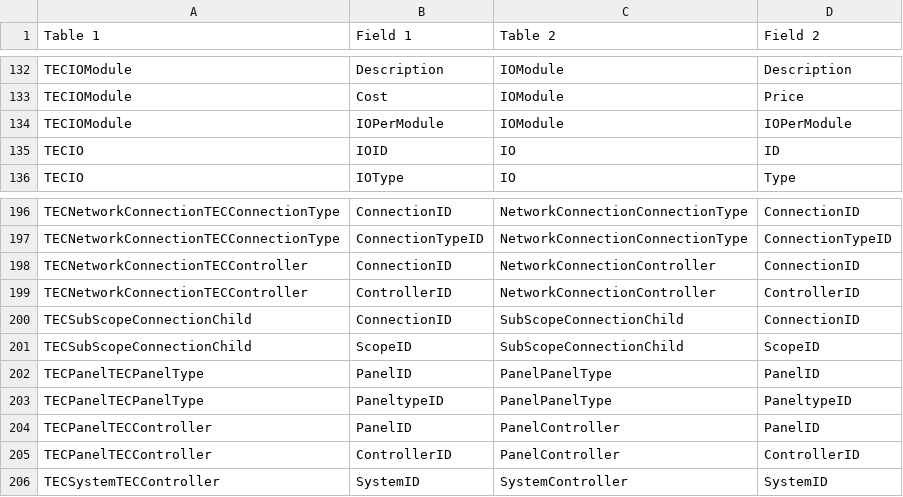
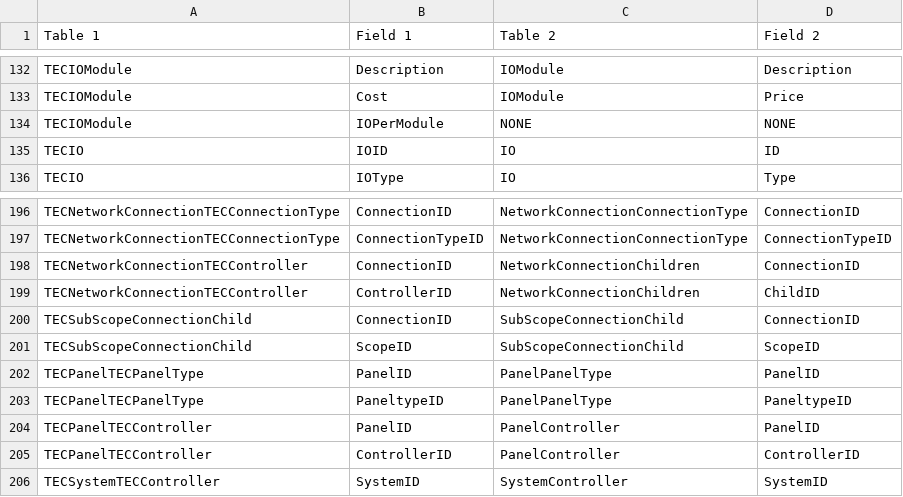
Before and after one commit to tecsystemsnyc/ConnectWiseTools, a CSV file: EstimatingUtilitiesLibrary/Resources/VersionDefinition.csv, drawn as a sheet; only a part is shown, gaps mark what is left out.

```diff
--- a/EstimatingUtilitiesLibrary/Resources/VersionDefinition.csv
+++ b/EstimatingUtilitiesLibrary/Resources/VersionDefinition.csv
@@ -133,3 +133,3 @@ TECIOModule,Description,IOModule,Description
 TECIOModule,Cost,IOModule,Price
-TECIOModule,IOPerModule,IOModule,IOPerModule
+TECIOModule,IOPerModule,NONE,NONE
 TECIO,IOID,IO,ID
@@ -197,4 +197,4 @@ TECNetworkConnectionTECConnectionType,ConnectionID,NetworkConnectionConnectionTy
 TECNetworkConnectionTECConnectionType,ConnectionTypeID,NetworkConnectionConnectionType,ConnectionTypeID
-TECNetworkConnectionTECController,ConnectionID,NetworkConnectionController,ConnectionID
-TECNetworkConnectionTECController,ControllerID,NetworkConnectionController,ControllerID
+TECNetworkConnectionTECController,ConnectionID,NetworkConnectionChildren,ConnectionID
+TECNetworkConnectionTECController,ControllerID,NetworkConnectionChildren,ChildID
 TECSubScopeConnectionChild,ConnectionID,SubScopeConnectionChild,ConnectionID
```
Also changed, not shown: 4 other files.
